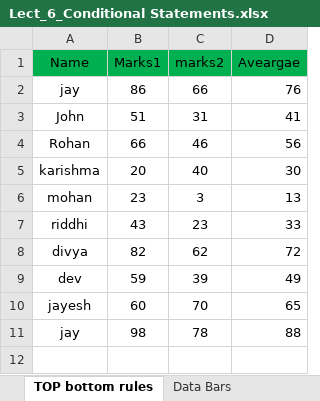
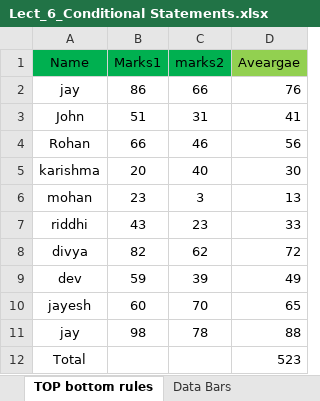
Before and after one commit to Altamashsiddiqui2003/DMRTExcel, an Excel workbook: Lect_6_Conditional Statements.xlsx, sheet TOP bottom rules, drawn as a sheet; values as stored, in another font and other column widths than the file's, no borders; charts and pictures and conditional formats and table styles not drawn; the diff names each change by its address in the sheet, - before the commit and + after, or states it on an @@ line.

```diff
--- a/Lect_6_Conditional Statements.xlsx (sheet TOP bottom rules)
+++ b/Lect_6_Conditional Statements.xlsx (sheet TOP bottom rules)
-D1 fill: #00B050
+D1 fill: #92D050
+row 12: Total |  |  | 523
```
Also changed, not shown: sheet IF + Logical Operators, sheet Data Bars, charts or pictures, 1 other file.
